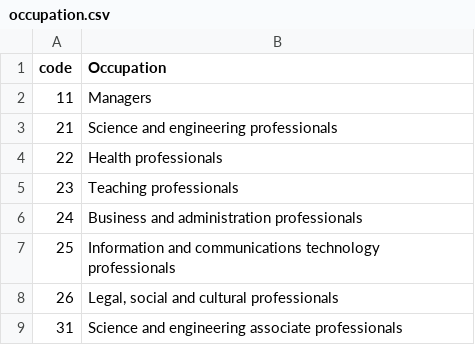
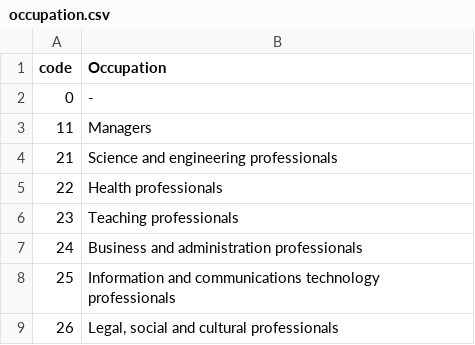
Before and after one commit to gitvfd/skills-know-abi, a CSV file: data/occupation.csv, drawn as a sheet; only a part is shown; the shorter side is filled out with more unchanged rows; the diff names each change by its address in the sheet, - before the commit and + after, or states it on an @@ line.

```diff
--- a/data/occupation.csv
+++ b/data/occupation.csv
+row 2: 0 | -
```
Also changed, not shown: 13 other files.
